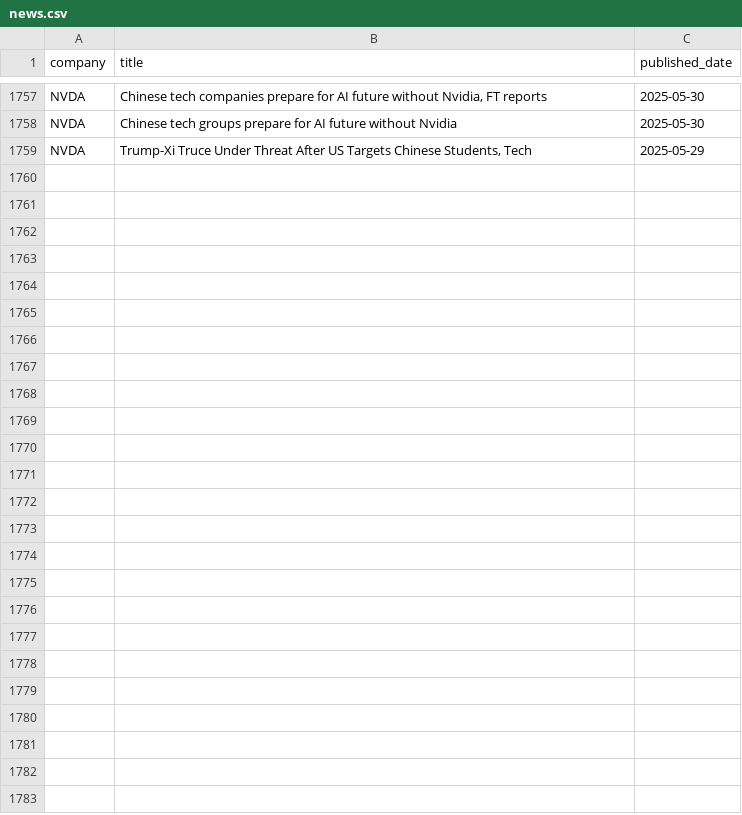
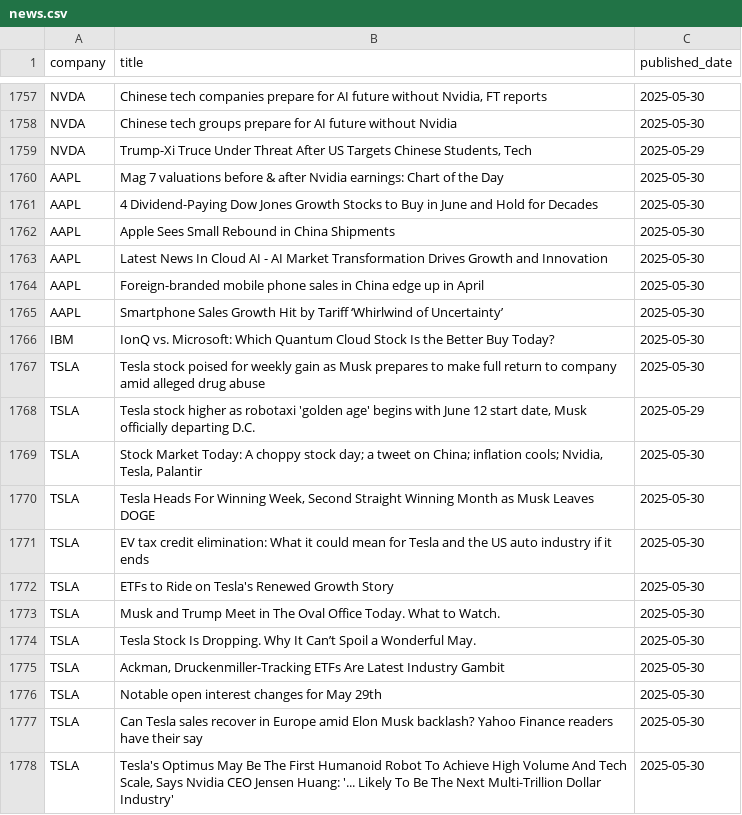
Before and after one commit to Tannngoc/Capstone2_project_BE, a CSV file: app/db/news.csv, drawn as a sheet; only a part is shown, gaps mark what is left out; the diff covers the shown part only.

```diff
--- a/app/db/news.csv
+++ b/app/db/news.csv
@@ -1759 +1759,20 @@ NVDA,Chinese tech groups prepare for AI future without Nvidia,2025-05-30
 NVDA,"Trump-Xi Truce Under Threat After US Targets Chinese Students, Tech",2025-05-29
+AAPL,Mag 7 valuations before & after Nvidia earnings: Chart of the Day,2025-05-30
+AAPL,4 Dividend-Paying Dow Jones Growth Stocks to Buy in June and Hold for Decades,2025-05-30
+AAPL,Apple Sees Small Rebound in China Shipments,2025-05-30
+AAPL,Latest News In Cloud AI - AI Market Transformation Drives Growth and Innovation,2025-05-30
+AAPL,Foreign-branded mobile phone sales in China edge up in April,2025-05-30
+AAPL,Smartphone Sales Growth Hit by Tariff ‘Whirlwind of Uncertainty’,2025-05-30
+IBM,IonQ vs. Microsoft: Which Quantum Cloud Stock Is the Better Buy Today?,2025-05-30
+TSLA,Tesla stock poised for weekly gain as Musk prepares to make full return to company amid alleged drug abuse,2025-05-30
+TSLA,"Tesla stock higher as robotaxi 'golden age' begins with June 12 start date, Musk officially departing D.C.",2025-05-29
+TSLA,"Stock Market Today: A choppy stock day; a tweet on China; inflation cools; Nvidia, Tesla, Palantir",2025-05-30
+TSLA,"Tesla Heads For Winning Week, Second Straight Winning Month as Musk Leaves DOGE",2025-05-30
+TSLA,EV tax credit elimination: What it could mean for Tesla and the US auto industry if it ends,2025-05-30
+TSLA,ETFs to Ride on Tesla's Renewed Growth Story,2025-05-30
+TSLA,Musk and Trump Meet in The Oval Office Today. What to Watch.,2025-05-30
+TSLA,Tesla Stock Is Dropping. Why It Can’t Spoil a Wonderful May.,2025-05-30
+TSLA,"Ackman, Druckenmiller-Tracking ETFs Are Latest Industry Gambit",2025-05-30
+TSLA,Notable open interest changes for May 29th,2025-05-30
+TSLA,Can Tesla sales recover in Europe amid Elon Musk backlash? Yahoo Finance readers have their say,2025-05-30
+TSLA,"Tesla's Optimus May Be The First Humanoid Robot To Achieve High Volume And Tech Scale, Says Nvidia CEO Jensen Huang: '... Likely To Be The Next Multi-Trillion Dollar Industry'",2025-05-30
```
Also changed, not shown: 32 added rows elsewhere in this file, app/db/AAPL_stock.csv, app/db/IBM_stock.csv, 3 other files.
